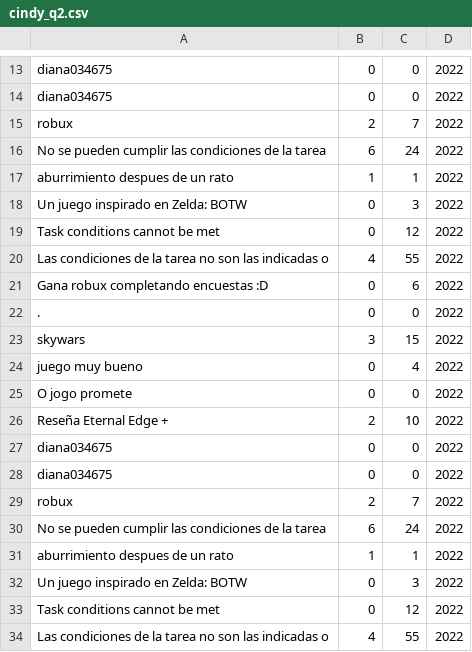
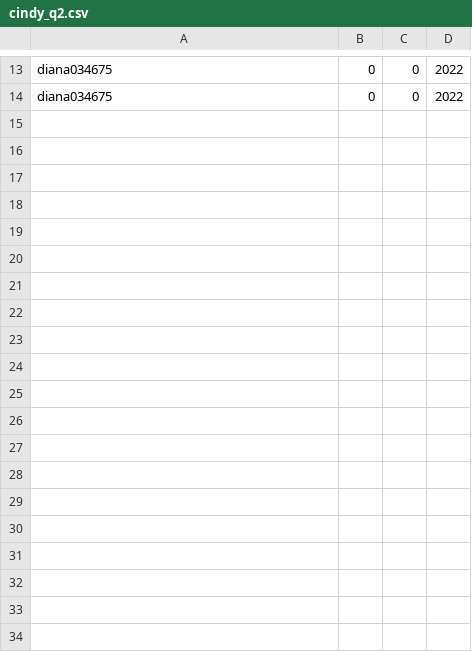
Before and after one commit to cinaboho/ScrapingLP, a CSV file: Avance 0-1/dashboard/cindy/cindy_q2.csv, drawn as a sheet; only a part is shown, gaps mark what is left out; the diff covers the shown part only; the diff names each change by its address in the sheet, - before the commit and + after, or states it on an @@ line.

```diff
--- a/Avance 0-1/dashboard/cindy/cindy_q2.csv
+++ b/Avance 0-1/dashboard/cindy/cindy_q2.csv
-row 15: robux | 2 | 7 | 2022
-row 16: No se pueden cumplir las condiciones de la tarea | 6 | 24 | 2022
-row 17: aburrimiento despues de un rato | 1 | 1 | 2022
-row 18: Un juego inspirado en Zelda: BOTW | 0 | 3 | 2022
-row 19: Task conditions cannot be met | 0 | 12 | 2022
-row 20: Las condiciones de la tarea no son las indicadas o | 4 | 55 | 2022
-row 21: Gana robux completando encuestas :D | 0 | 6 | 2022
-row 22: . | 0 | 0 | 2022
-row 23: skywars | 3 | 15 | 2022
-row 24: juego muy bueno | 0 | 4 | 2022
-row 25: O jogo promete | 0 | 0 | 2022
-row 26: Reseña Eternal Edge + | 2 | 10 | 2022
-row 27: diana034675 | 0 | 0 | 2022
-row 28: diana034675 | 0 | 0 | 2022
-row 29: robux | 2 | 7 | 2022
-row 30: No se pueden cumplir las condiciones de la tarea | 6 | 24 | 2022
-row 31: aburrimiento despues de un rato | 1 | 1 | 2022
-row 32: Un juego inspirado en Zelda: BOTW | 0 | 3 | 2022
-row 33: Task conditions cannot be met | 0 | 12 | 2022
-row 34: Las condiciones de la tarea no son las indicadas o | 4 | 55 | 2022
```
Also changed, not shown: 22 removed rows elsewhere in this file, 10 other files.
